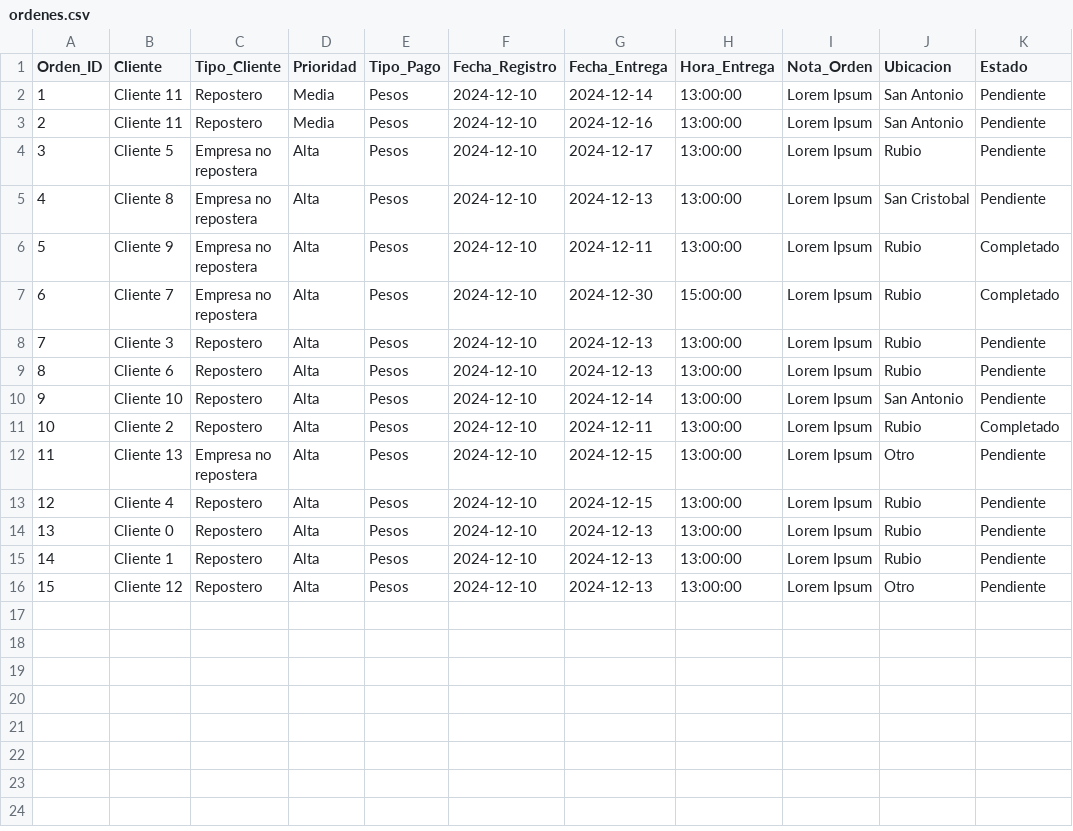
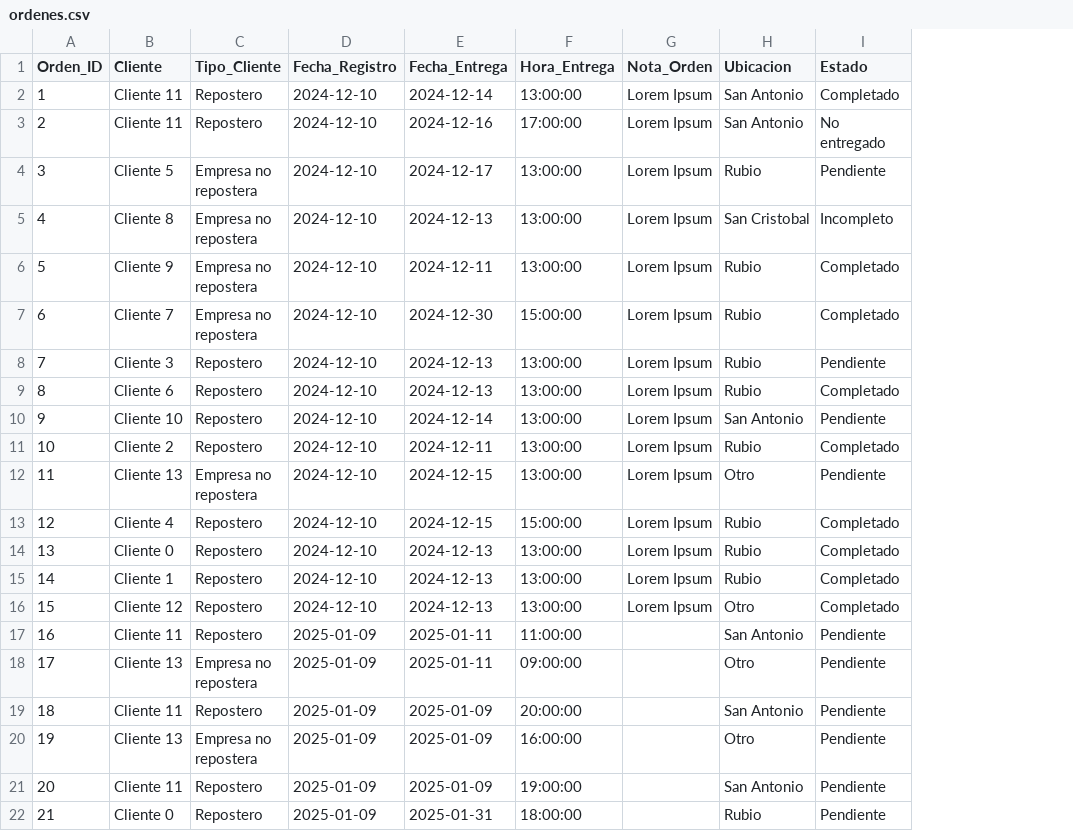
Before and after one commit to Leonel-M/Order-and-Warehouse-Management-Application, a CSV file: datos/ordenes.csv, drawn as a sheet; removed rows and columns are numbered as before the commit, all else as after; the diff names each change by its address in the sheet, - before the commit and + after, or states it on an @@ line.

```diff
--- a/datos/ordenes.csv
+++ b/datos/ordenes.csv
-column D (Prioridad), rows 2-16: Media | Media | Alta | Alta | Alta | Alta | Alta | Alta | Alta | Alta | Alta | Alta | Alta | Alta | Alta
-column E (Tipo_Pago), rows 2-16: all Pesos
-I2 (Estado): Pendiente
+I2 (Estado): Completado
-F3 (Hora_Entrega): 13:00:00
+F3 (Hora_Entrega): 17:00:00
-I3 (Estado): Pendiente
+I3 (Estado): No entregado
-I5 (Estado): Pendiente
+I5 (Estado): Incompleto
-I9 (Estado): Pendiente
+I9 (Estado): Completado
-F13 (Hora_Entrega): 13:00:00
+F13 (Hora_Entrega): 15:00:00
-I13:I16 (Estado): Pendiente
+I13:I16 (Estado): Completado
+row 17: 16 | Cliente 11 | Repostero | 2025-01-09 | 2025-01-11 | 11:00:00 |  | San Antonio | Pendiente
+row 18: 17 | Cliente 13 | Empresa no repostera | 2025-01-09 | 2025-01-11 | 09:00:00 |  | Otro | Pendiente
+row 19: 18 | Cliente 11 | Repostero | 2025-01-09 | 2025-01-09 | 20:00:00 |  | San Antonio | Pendiente
+row 20: 19 | Cliente 13 | Empresa no repostera | 2025-01-09 | 2025-01-09 | 16:00:00 |  | Otro | Pendiente
+row 21: 20 | Cliente 11 | Repostero | 2025-01-09 | 2025-01-09 | 19:00:00 |  | San Antonio | Pendiente
+row 22: 21 | Cliente 0 | Repostero | 2025-01-09 | 2025-01-31 | 18:00:00 |  | Rubio | Pendiente
```
Also changed, not shown: datos/clientes.csv, datos/detalles_ordenes.csv, 5 other files.
